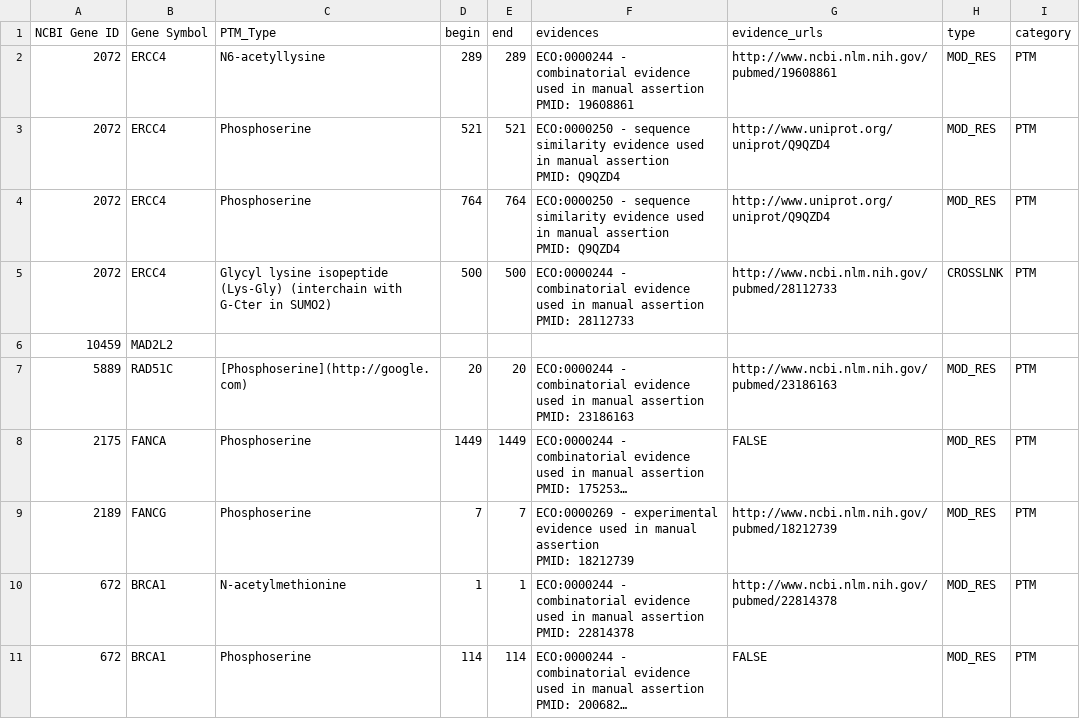
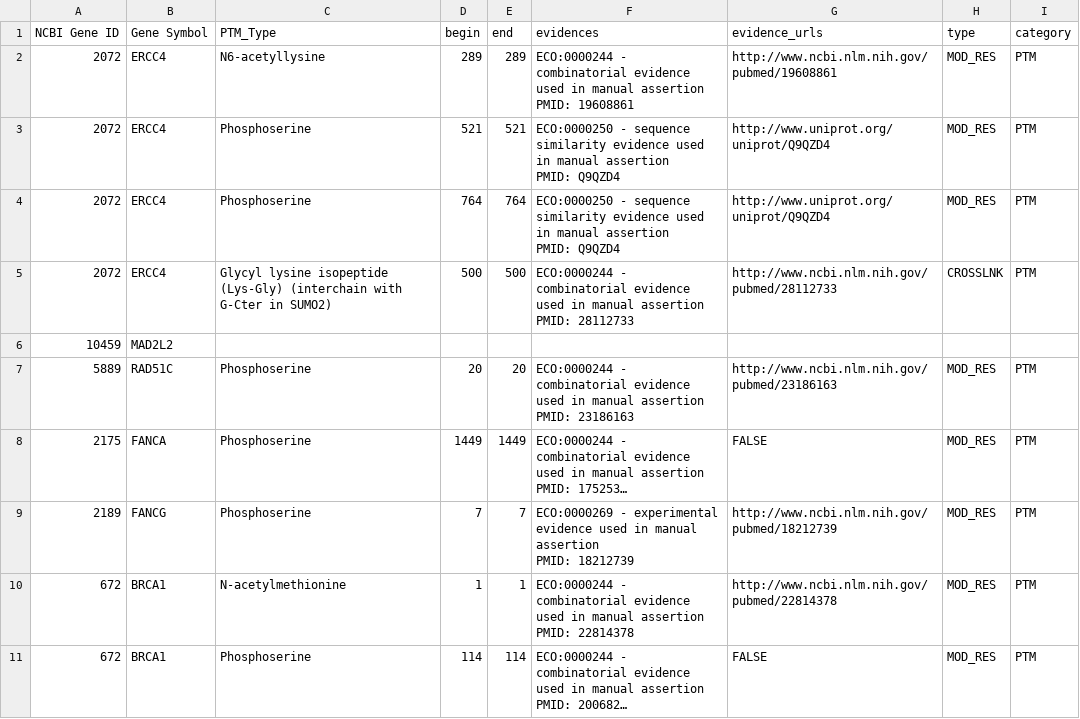
Before and after one commit to ncats/translator-workflows, a CSV file: Orange_QB1_Benchmark_CQs/QB1.4_Post_Trans_Mod/final_results/ptm_final_results.csv, drawn as a sheet; only a part is shown; long unchanged cells end in …; the diff names each change by its address in the sheet, - before the commit and + after, or states it on an @@ line.

Commit message:
Update ptm_final_results.csv

```diff
--- a/Orange_QB1_Benchmark_CQs/QB1.4_Post_Trans_Mod/final_results/ptm_final_results.csv
+++ b/Orange_QB1_Benchmark_CQs/QB1.4_Post_Trans_Mod/final_results/ptm_final_results.csv
-C7 (PTM_Type): [Phosphoserine](http://google.com)
+C7 (PTM_Type): Phosphoserine
```
